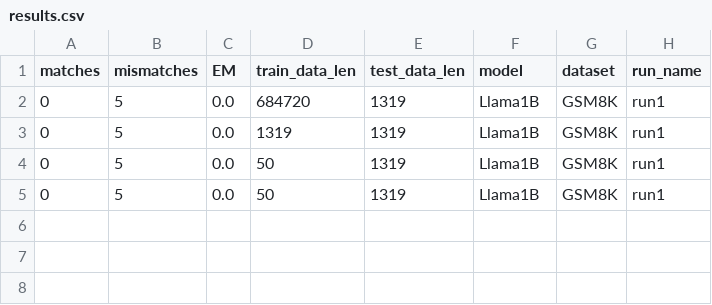
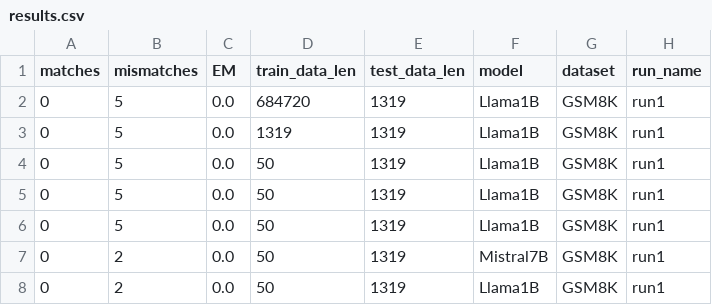
Before and after one commit to richsi/legos, a CSV file: logs/results.csv, drawn as a sheet.

```diff
--- a/logs/results.csv
+++ b/logs/results.csv
@@ -5 +5,4 @@ matches,mismatches,EM,train_data_len,test_data_len,model,dataset,run_name
 0,5,0.0,50,1319,Llama1B,GSM8K,run1
+0,5,0.0,50,1319,Llama1B,GSM8K,run1
+0,2,0.0,50,1319,Mistral7B,GSM8K,run1
+0,2,0.0,50,1319,Llama1B,GSM8K,run1
```
Also changed, not shown: 12 other files.
